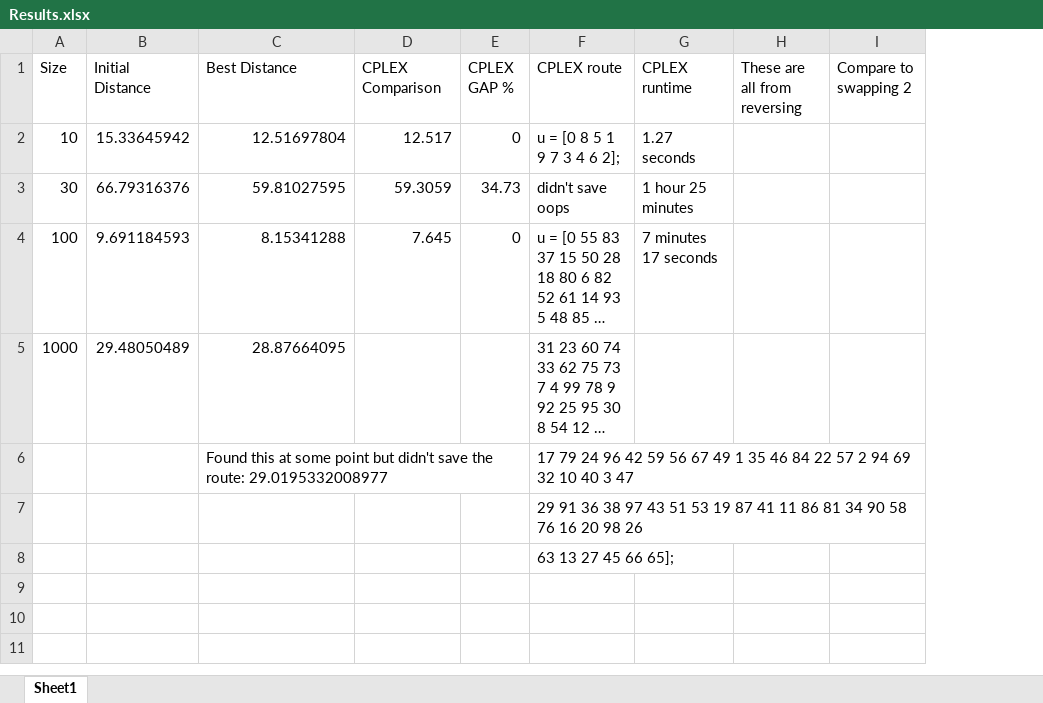
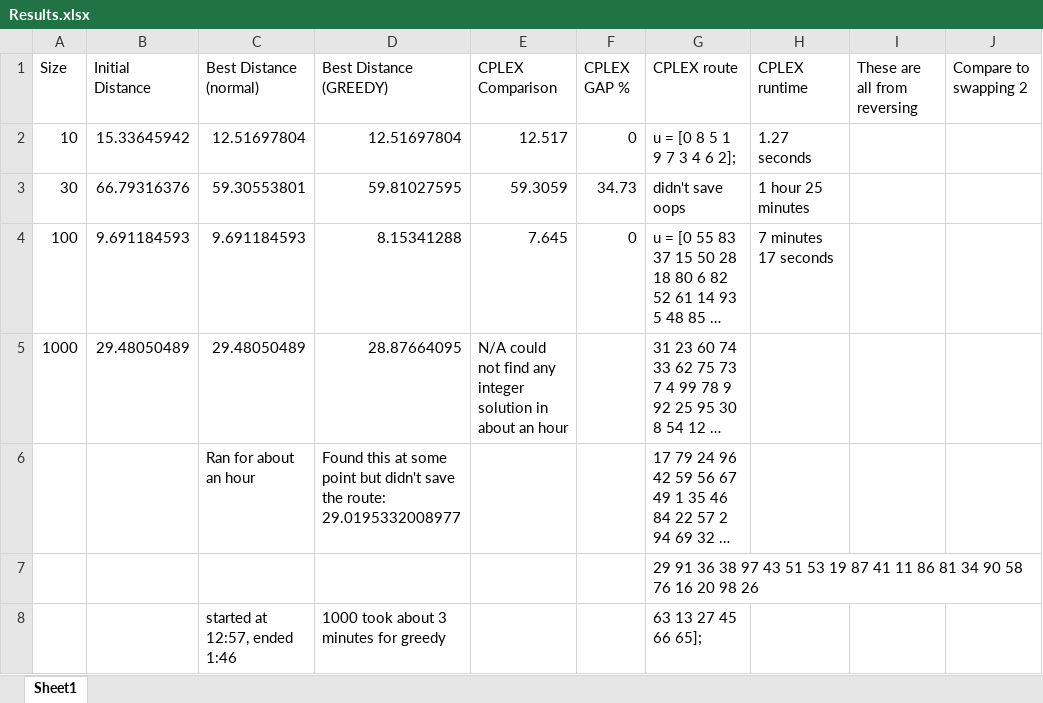
Before and after one commit to joshgryzen/int-programming, an Excel workbook: outputs/Results.xlsx, sheet Sheet1, drawn as a sheet; long unchanged cells end in …; values as stored, in another font and other column widths than the file's, no borders; addresses are those after the commit; the diff names each change by its address in the sheet, - before the commit and + after, or states it on an @@ line.

Commit message:
results for non-greedy version

```diff
--- a/outputs/Results.xlsx (sheet Sheet1)
+++ b/outputs/Results.xlsx (sheet Sheet1)
+column C (Best Distance (normal)), rows 2-8: 12.51697804 | 59.30553801 | 9.691184593 | 29.48050489 | Ran for about an hour |  | started at 12:57, ended 1:46
-D1: Best Distance
+D1: Best Distance (GREEDY)
-E5 (CPLEX Comparison): (empty)
+E5 (CPLEX Comparison): N/A could not find any integer solution in about an hour
-D8 (Best Distance (GREEDY)): (empty)
+D8 (Best Distance (GREEDY)): 1000 took about 3 minutes for greedy
```
Also changed, not shown: 18 other files.
